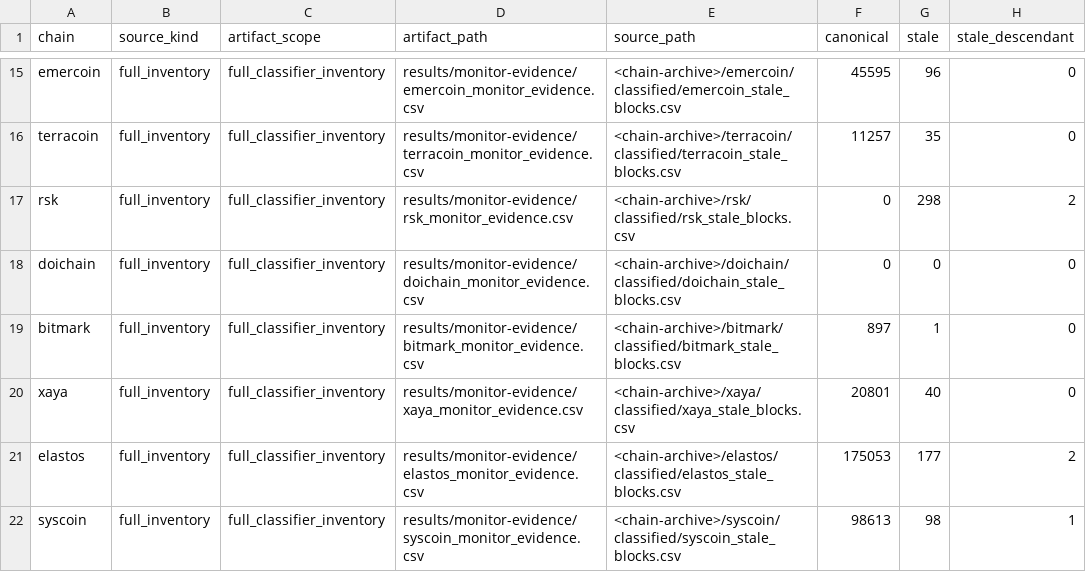
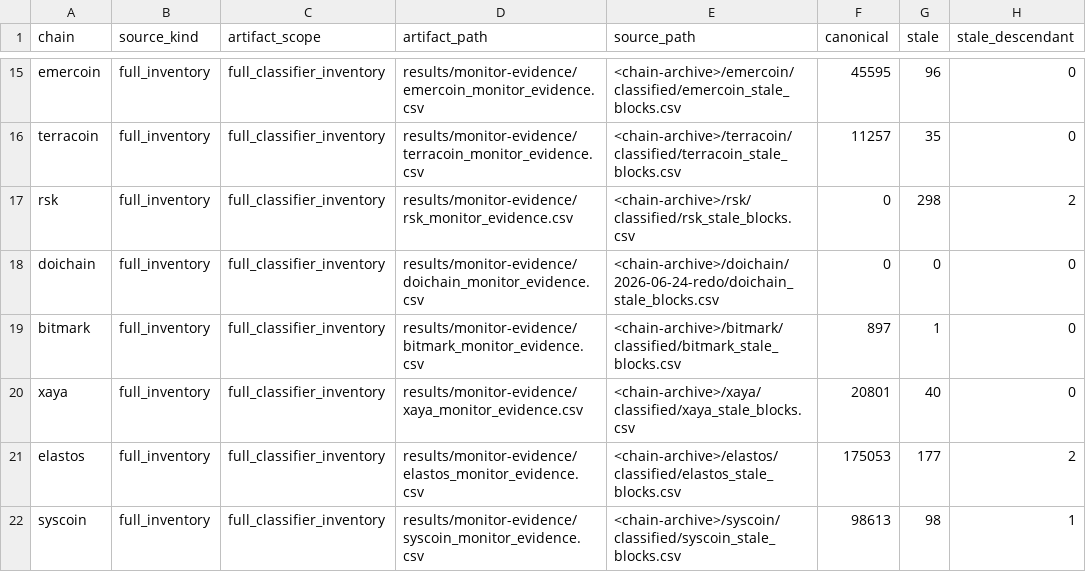
Before and after one commit to deadmanoz/merge-mining-research, a CSV file: results/monitor-evidence/monitor-evidence-counts.csv, drawn as a sheet; only a part is shown, gaps mark what is left out; the diff names each change by its address in the sheet, - before the commit and + after, or states it on an @@ line.

Commit message:
fix(data): normalize monitor evidence taxonomy

```diff
--- a/results/monitor-evidence/monitor-evidence-counts.csv
+++ b/results/monitor-evidence/monitor-evidence-counts.csv
-E18 (source_path): <chain-archive>/doichain/classified/doichain_stale_blocks.csv
+E18 (source_path): <chain-archive>/doichain/2026-06-24-redo/doichain_stale_blocks.csv
```
Also changed, not shown: 33 other files.
